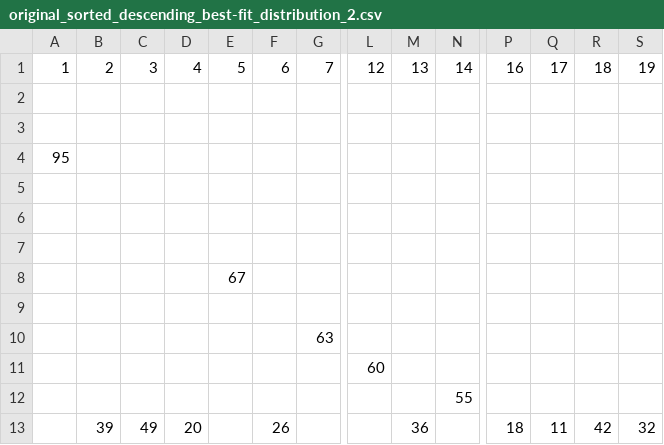
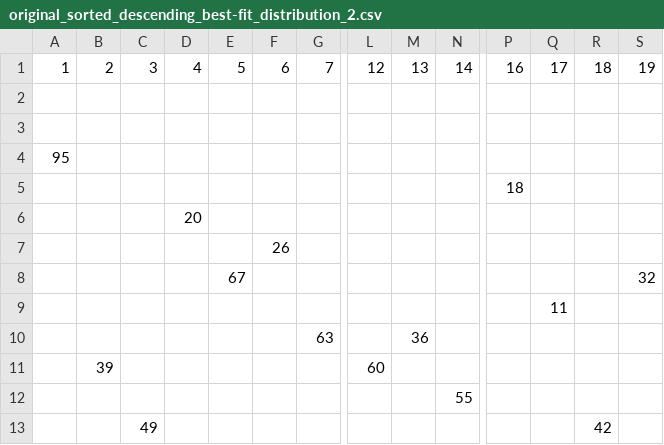
Before and after one commit to mykyta-krainik/python-fit-algorithms, a CSV file: results/original_sorted_descending_best-fit_distribution_2.csv, drawn as a sheet; only a part is shown, gaps mark what is left out; removed rows and columns are numbered as before the commit, all else as after; rows hold the shown columns only; the diff names each change by its address in the sheet, - before the commit and + after, or states it on an @@ line.

```diff
--- a/results/original_sorted_descending_best-fit_distribution_2.csv
+++ b/results/original_sorted_descending_best-fit_distribution_2.csv
-P5: (empty)
+P5: 18
-D6: (empty)
+D6: 20
-F7: (empty)
+F7: 26
-S8: (empty)
+S8: 32
-Q9: (empty)
+Q9: 11
-M10: (empty)
+M10: 36
-B11: (empty)
+B11: 39
-row 13:  | 39 | 49 | 20 |  | 26 |  |  | 36 |  | 18 | 11 | 42 | 32
+row 13:  |  | 49 |  |  |  |  |  |  |  |  |  | 42
```
Also changed, not shown: results/original-long_best-fit_distribution_1.csv, results/original-long_sorted_descending_worst-fit_distribution_1.csv, 7 other files.
